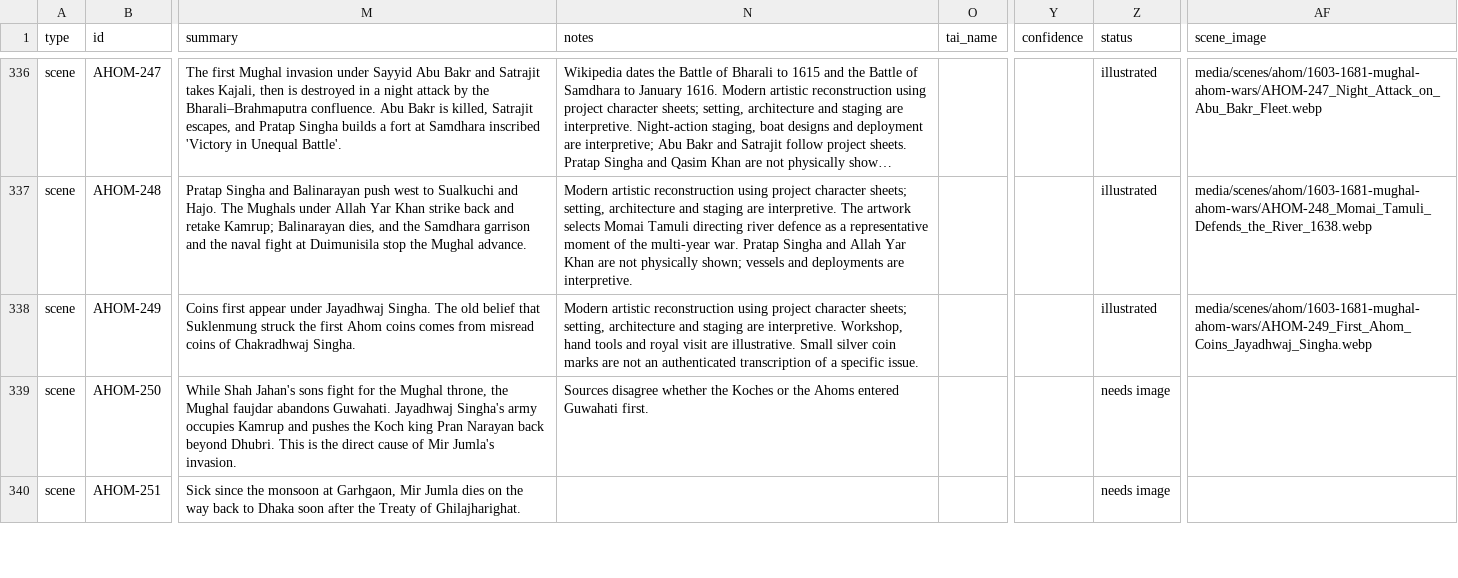
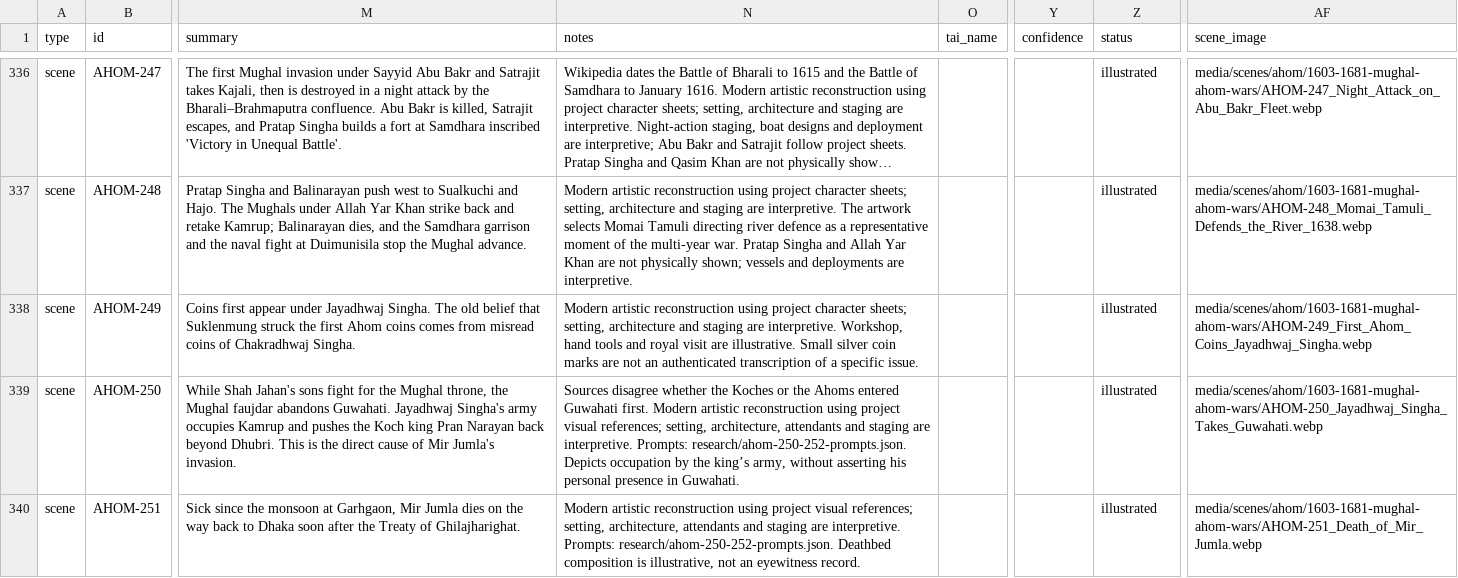
Before and after one commit to axomrank/AHOM, a CSV file: data/ahom.csv, drawn as a sheet; only a part is shown, gaps mark what is left out; long unchanged cells end in …; the diff covers the shown part only; the diff names each change by its address in the sheet, - before the commit and + after, or states it on an @@ line.

```diff
--- a/data/ahom.csv
+++ b/data/ahom.csv
-N339 (notes): …Guwahati first.
+N339 (notes): …Guwahati first. Modern artistic reconstruction using project visual references; setting, architecture, attendants and staging are interpretive. Prompts: research/ahom-250-252-prompts.json. Depicts occupation by the king’s army, without asserting his personal presence in Guwahati.
-Z339:Z340 (status): needs image
+Z339:Z340 (status): illustrated
-AF339 (scene_image): (empty)
+AF339 (scene_image): media/scenes/ahom/1603-1681-mughal-ahom-wars/AHOM-250_Jayadhwaj_Singha_Takes_Guwahati.webp
-N340 (notes): (empty)
+N340 (notes): Modern artistic reconstruction using project visual references; setting, architecture, attendants and staging are interpretive. Prompts: research/ahom-250-252-prompts.json. Deathbed composition is illustrative, not an eyewitness record.
-AF340 (scene_image): (empty)
+AF340 (scene_image): media/scenes/ahom/1603-1681-mughal-ahom-wars/AHOM-251_Death_of_Mir_Jumla.webp
```
Also changed, not shown: 1 added row and 3 edited cells elsewhere in this file, 12 other files.
